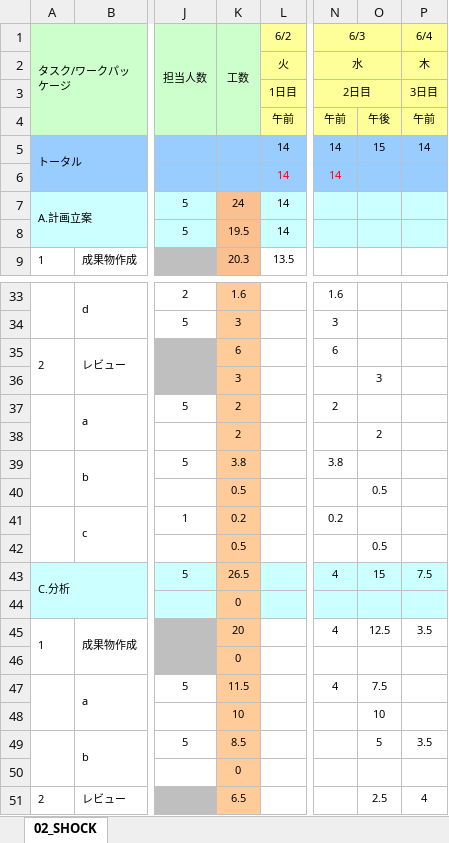
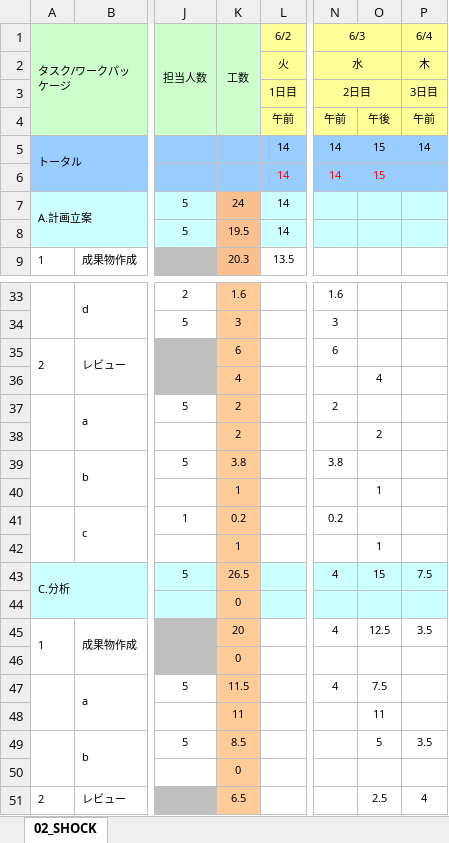
Before and after one commit to s-oishi/testRepo02, an Excel workbook: 01計画/WBSガントチャート_02_SHOCK.xlsx, sheet 02_SHOCK, drawn as a sheet; only a part is shown, gaps mark what is left out; values as stored, in another font and other column widths than the file's, no borders; charts and pictures and conditional formats not drawn; removed rows and columns are numbered as before the commit, all else as after; rows hold the shown columns only; the diff names each change by its address in the sheet, - before the commit and + after, or states it on an @@ line.

Commit message:
小さい修正をしました

```diff
--- a/01計画/WBSガントチャート_02_SHOCK.xlsx (sheet 02_SHOCK)
+++ b/01計画/WBSガントチャート_02_SHOCK.xlsx (sheet 02_SHOCK)
-O6: (empty)
+O6: 15
-row 36:  |  |  | 3 |  |  | 3
+row 36:  |  |  | 4 |  |  | 4
-K40 (工数): 0.5
+K40 (工数): 1
-O40: 0.5
+O40: 1
-K42 (工数): 0.5
+K42 (工数): 1
-O42: 0.5
+O42: 1
-K48 (工数): 10
+K48 (工数): 11
-O48: 10
+O48: 11
```
